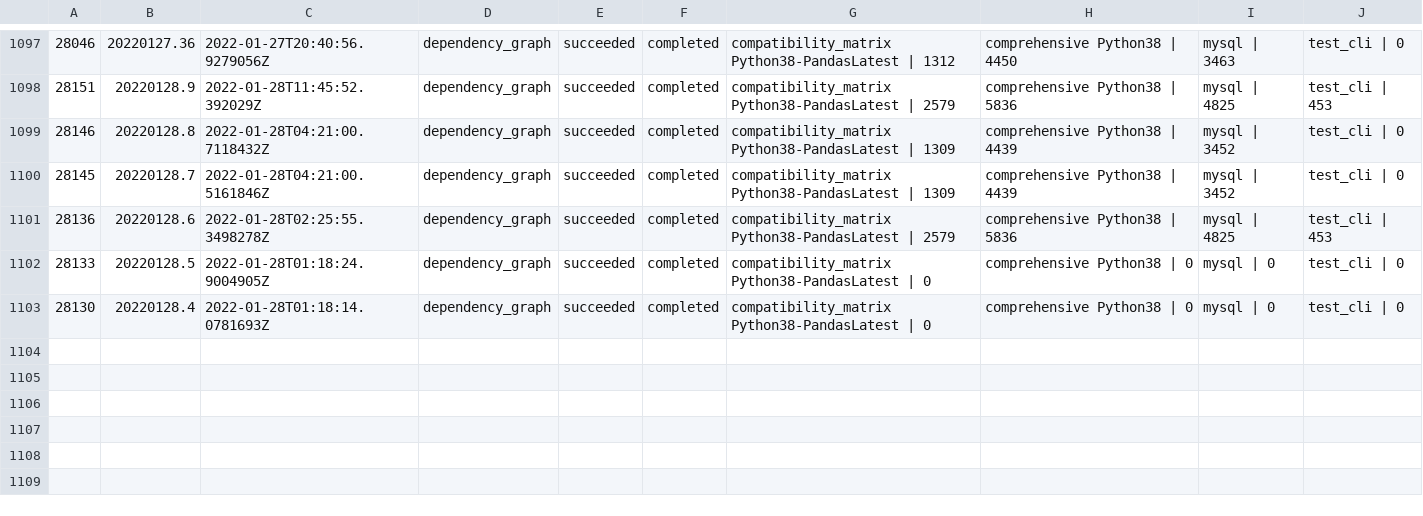
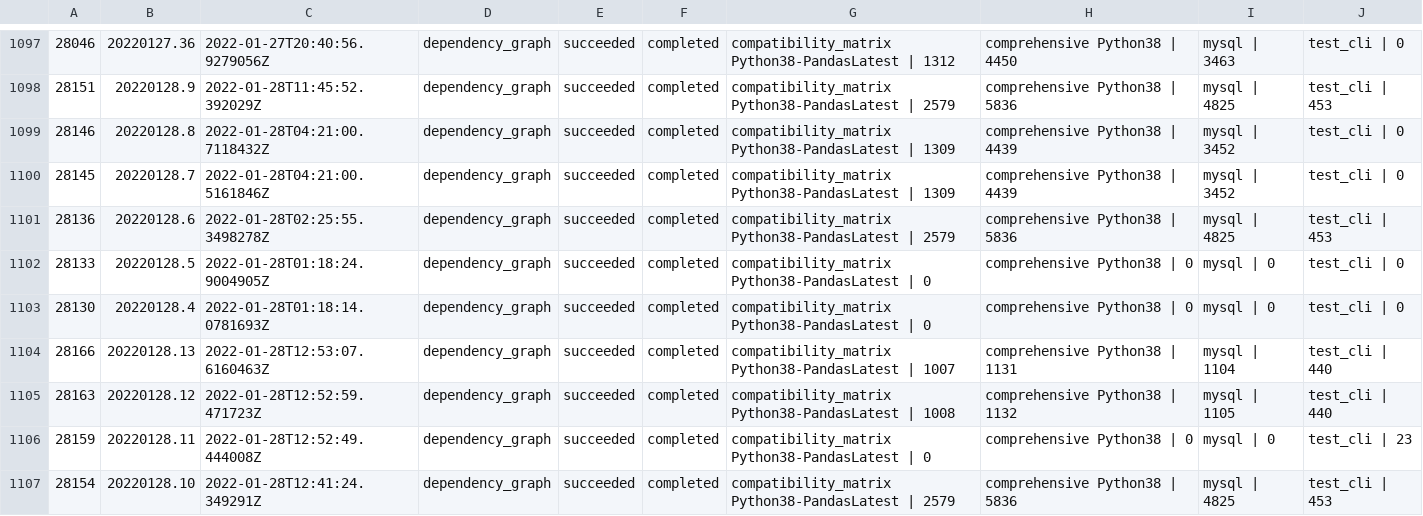
Before and after one commit to greatexpectationslabs/dgtest, a CSV file: analysis/azure_runs.csv, drawn as a sheet; only a part is shown, gaps mark what is left out; the diff names each change by its address in the sheet, - before the commit and + after, or states it on an @@ line.

Commit message:
chore: update analysis notebook

```diff
--- a/analysis/azure_runs.csv
+++ b/analysis/azure_runs.csv
+row 1104: 28166 | 20220128.13 | 2022-01-28T12:53:07.6160463Z | dependency_graph | succeeded | completed | compatibility_matrix Python38-PandasLatest | 1007 | comprehensive Python38 | 1131 | mysql | 1104 | test_cli | 440
+row 1105: 28163 | 20220128.12 | 2022-01-28T12:52:59.471723Z | dependency_graph | succeeded | completed | compatibility_matrix Python38-PandasLatest | 1008 | comprehensive Python38 | 1132 | mysql | 1105 | test_cli | 440
+row 1106: 28159 | 20220128.11 | 2022-01-28T12:52:49.444008Z | dependency_graph | succeeded | completed | compatibility_matrix Python38-PandasLatest | 0 | comprehensive Python38 | 0 | mysql | 0 | test_cli | 23
+row 1107: 28154 | 20220128.10 | 2022-01-28T12:41:24.349291Z | dependency_graph | succeeded | completed | compatibility_matrix Python38-PandasLatest | 2579 | comprehensive Python38 | 5836 | mysql | 4825 | test_cli | 453
```
Also changed, not shown: 1 other file.
